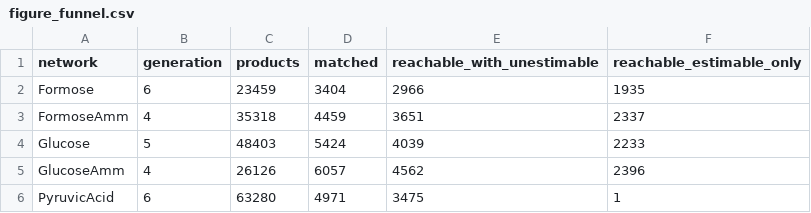
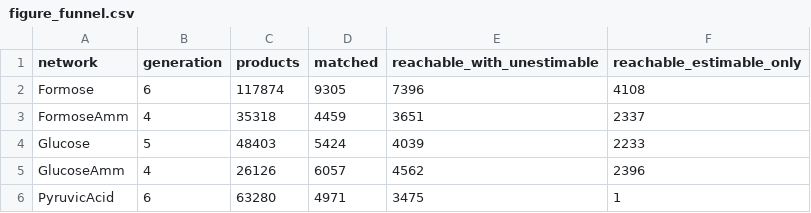
Before and after one commit to Reaction-Space-Explorer/nucleoside-analogues, a CSV file: ProcessedData/SI/figure_funnel.csv, drawn as a sheet.

```diff
--- a/ProcessedData/SI/figure_funnel.csv
+++ b/ProcessedData/SI/figure_funnel.csv
@@ -1,3 +1,3 @@
 network,generation,products,matched,reachable_with_unestimable,reachable_estimable_only
-Formose,6,23459,3404,2966,1935
+Formose,6,117874,9305,7396,4108
 FormoseAmm,4,35318,4459,3651,2337
```
Also changed, not shown: ProcessedData/SI/figure_pathway_energetics.csv, ProcessedData/SI/figure_sinks_hills.csv, 6 other files.
